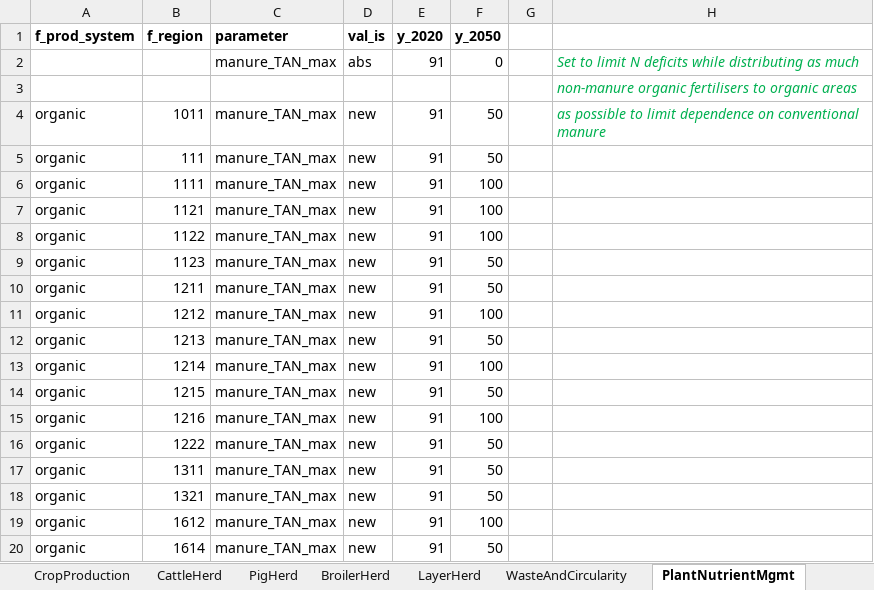
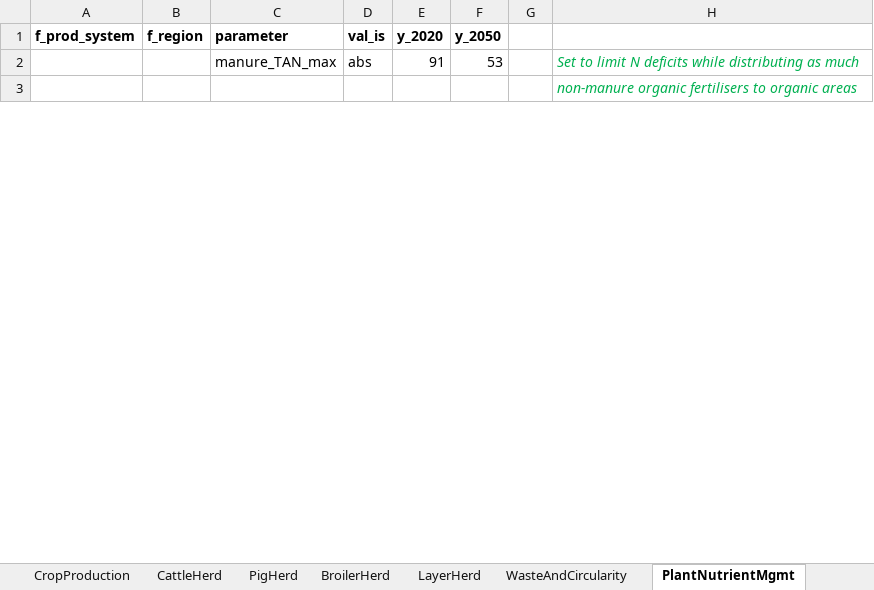
Before and after one commit to SLU-foodsystems/CIBUSmod, an Excel workbook: data/scenarios/example_org_circ.xlsx, sheet PlantNutrientMgmt, drawn as a sheet; only a part is shown; values as stored, in another font and other column widths than the file's, no borders; removed rows and columns are numbered as before the commit, all else as after; the diff covers the shown part only; the diff names each change by its address in the sheet, - before the commit and + after, or states it on an @@ line.

```diff
--- a/data/scenarios/example_org_circ.xlsx (sheet PlantNutrientMgmt)
+++ b/data/scenarios/example_org_circ.xlsx (sheet PlantNutrientMgmt)
-F2 (y_2050): 0
+F2 (y_2050): 53
-row 4: organic | 1011 | manure_TAN_max | new | 91 | 50 |  | as possible to limit dependence on conventional manure
-row 5: organic | 111 | manure_TAN_max | new | 91 | 50
-row 6: organic | 1111 | manure_TAN_max | new | 91 | 100
-row 7: organic | 1121 | manure_TAN_max | new | 91 | 100
-row 8: organic | 1122 | manure_TAN_max | new | 91 | 100
-row 9: organic | 1123 | manure_TAN_max | new | 91 | 50
-row 10: organic | 1211 | manure_TAN_max | new | 91 | 50
-row 11: organic | 1212 | manure_TAN_max | new | 91 | 100
-row 12: organic | 1213 | manure_TAN_max | new | 91 | 50
-row 13: organic | 1214 | manure_TAN_max | new | 91 | 100
-row 14: organic | 1215 | manure_TAN_max | new | 91 | 50
-row 15: organic | 1216 | manure_TAN_max | new | 91 | 100
-row 16: organic | 1222 | manure_TAN_max | new | 91 | 50
-row 17: organic | 1311 | manure_TAN_max | new | 91 | 50
-row 18: organic | 1321 | manure_TAN_max | new | 91 | 50
-row 19: organic | 1612 | manure_TAN_max | new | 91 | 100
-row 20: organic | 1614 | manure_TAN_max | new | 91 | 50
```
Also changed, not shown: 1 added row and 20 removed rows elsewhere in this sheet, sheet CropProduction, sheet DemandAndConversions, other sheet tabs.
